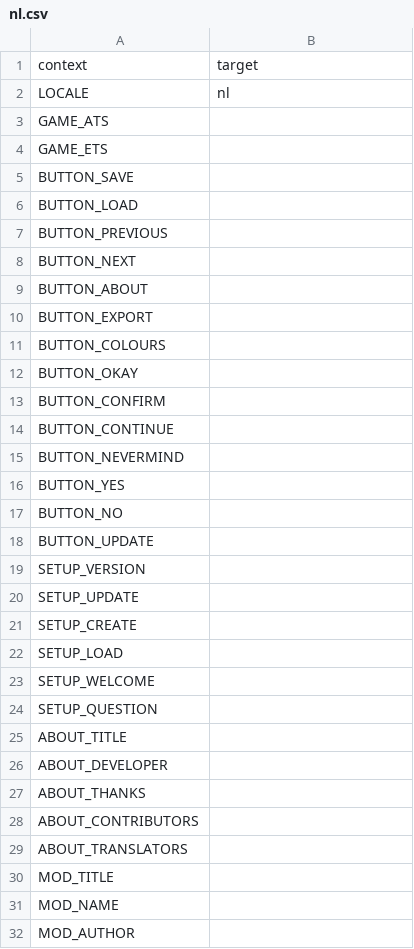
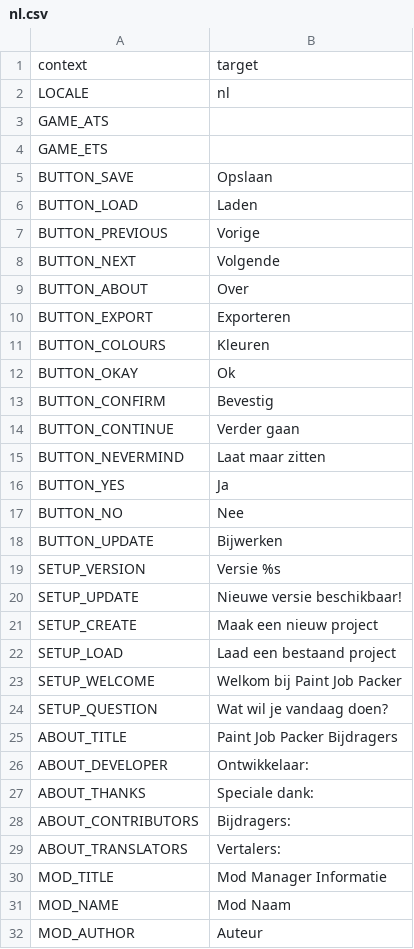
Before and after one commit to Carsmaniac/paintjob-packer, a CSV file: locale/nl.csv, drawn as a sheet; only a part is shown; the diff covers the shown part only.

Commit message:
Translated using Weblate (Dutch)
Currently translated at 26.0% (43 of 165 strings)

Translation: Paint Job Packer/Paint Job Packer
Translate-URL: https://hosted.weblate.org/projects/paint-job-packer/paint-job-packer/nl/

```diff
--- a/locale/nl.csv
+++ b/locale/nl.csv
@@ -4,29 +4,29 @@
 "GAME_ETS",""
-"BUTTON_SAVE",""
-"BUTTON_LOAD",""
-"BUTTON_PREVIOUS",""
-"BUTTON_NEXT",""
-"BUTTON_ABOUT",""
-"BUTTON_EXPORT",""
-"BUTTON_COLOURS",""
-"BUTTON_OKAY",""
-"BUTTON_CONFIRM",""
-"BUTTON_CONTINUE",""
-"BUTTON_NEVERMIND",""
-"BUTTON_YES",""
-"BUTTON_NO",""
-"BUTTON_UPDATE",""
-"SETUP_VERSION",""
-"SETUP_UPDATE",""
-"SETUP_CREATE",""
-"SETUP_LOAD",""
-"SETUP_WELCOME",""
-"SETUP_QUESTION",""
-"ABOUT_TITLE",""
-"ABOUT_DEVELOPER",""
-"ABOUT_THANKS",""
-"ABOUT_CONTRIBUTORS",""
-"ABOUT_TRANSLATORS",""
-"MOD_TITLE",""
-"MOD_NAME",""
-"MOD_AUTHOR",""
+"BUTTON_SAVE","Opslaan"
+"BUTTON_LOAD","Laden"
+"BUTTON_PREVIOUS","Vorige"
+"BUTTON_NEXT","Volgende"
+"BUTTON_ABOUT","Over"
+"BUTTON_EXPORT","Exporteren"
+"BUTTON_COLOURS","Kleuren"
+"BUTTON_OKAY","Ok"
+"BUTTON_CONFIRM","Bevestig"
+"BUTTON_CONTINUE","Verder gaan"
+"BUTTON_NEVERMIND","Laat maar zitten"
+"BUTTON_YES","Ja"
+"BUTTON_NO","Nee"
+"BUTTON_UPDATE","Bijwerken"
+"SETUP_VERSION","Versie %s"
+"SETUP_UPDATE","Nieuwe versie beschikbaar!"
+"SETUP_CREATE","Maak een nieuw project"
+"SETUP_LOAD","Laad een bestaand project"
+"SETUP_WELCOME","Welkom bij Paint Job Packer"
+"SETUP_QUESTION","Wat wil je vandaag doen?"
+"ABOUT_TITLE","Paint Job Packer Bijdragers"
+"ABOUT_DEVELOPER","Ontwikkelaar:"
+"ABOUT_THANKS","Speciale dank:"
+"ABOUT_CONTRIBUTORS","Bijdragers:"
+"ABOUT_TRANSLATORS","Vertalers:"
+"MOD_TITLE","Mod Manager Informatie"
+"MOD_NAME","Mod Naam"
+"MOD_AUTHOR","Auteur"
```
Also changed, not shown: 12 edited cells elsewhere in this file.
